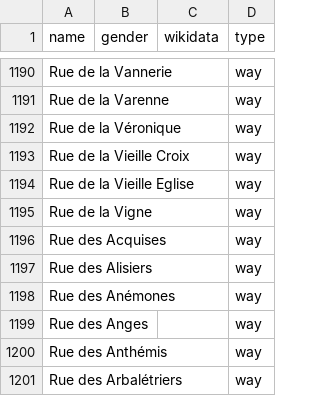
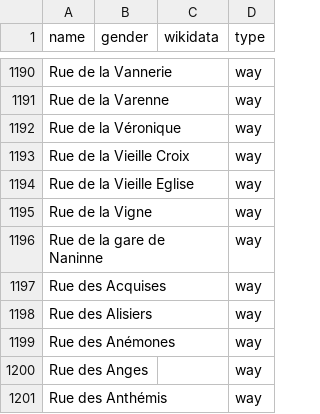
Before and after one commit to openknowledgebe/equalstreetnames-namur, a CSV file: data/other.csv, drawn as a sheet; only a part is shown, gaps mark what is left out; the shorter side is filled out with more unchanged rows; the diff names each change by its address in the sheet, - before the commit and + after, or states it on an @@ line.

```diff
--- a/data/other.csv
+++ b/data/other.csv
+row 1196: Rue de la gare de Naninne |  |  | way
```
Also changed, not shown: 2 other files.
